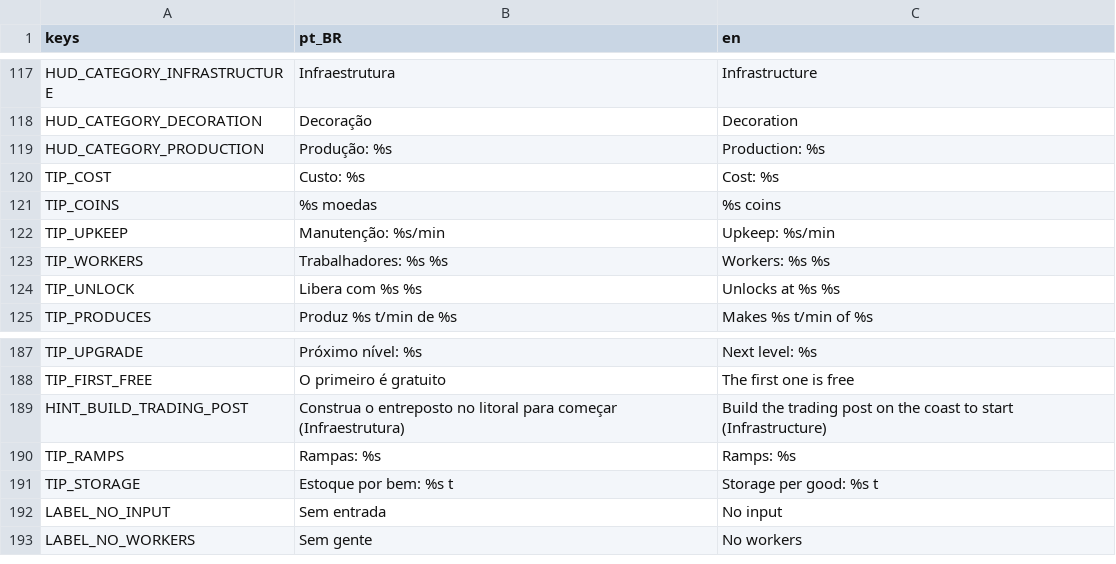
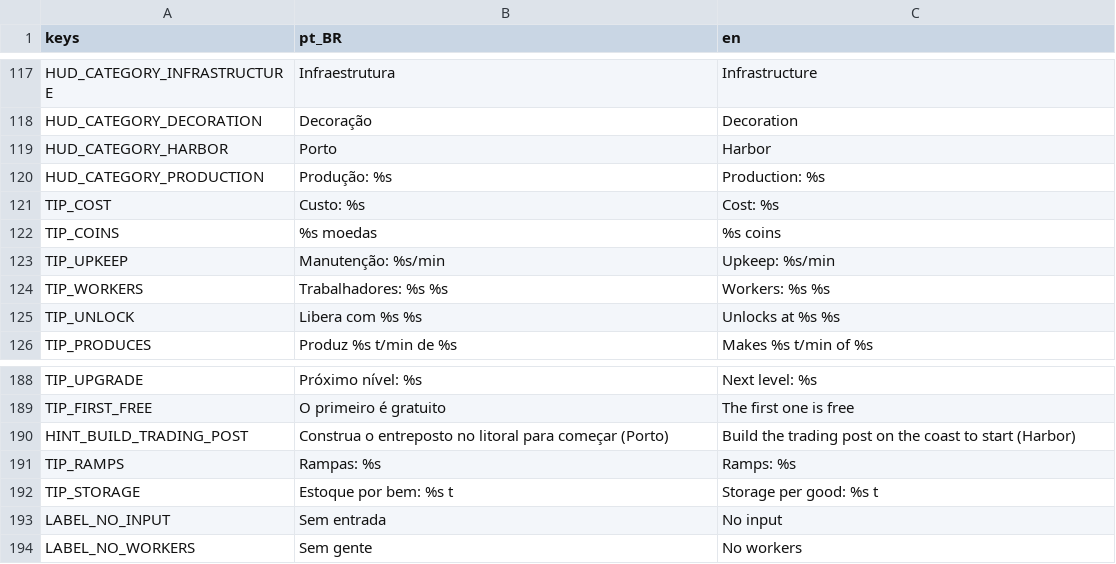
Before and after one commit to Davifemesquita/SOCIETY, a CSV file: ui/translations/strings.csv, drawn as a sheet; only a part is shown, gaps mark what is left out.

```diff
--- a/ui/translations/strings.csv
+++ b/ui/translations/strings.csv
@@ -118,2 +118,3 @@ HUD_CATEGORY_INFRASTRUCTURE,Infraestrutura,Infrastructure
 HUD_CATEGORY_DECORATION,Decoração,Decoration
+HUD_CATEGORY_HARBOR,Porto,Harbor
 HUD_CATEGORY_PRODUCTION,Produção: %s,Production: %s
@@ -188,3 +189,3 @@ TIP_UPGRADE,Próximo nível: %s,Next level: %s
 TIP_FIRST_FREE,O primeiro é gratuito,The first one is free
-HINT_BUILD_TRADING_POST,Construa o entreposto no litoral para começar (Infraestrutura),Build the trading post on the coast to start (Infrastructure)
+HINT_BUILD_TRADING_POST,Construa o entreposto no litoral para começar (Porto),Build the trading post on the coast to start (Harbor)
 TIP_RAMPS,Rampas: %s,Ramps: %s
```
Also changed, not shown: 4 other files.
